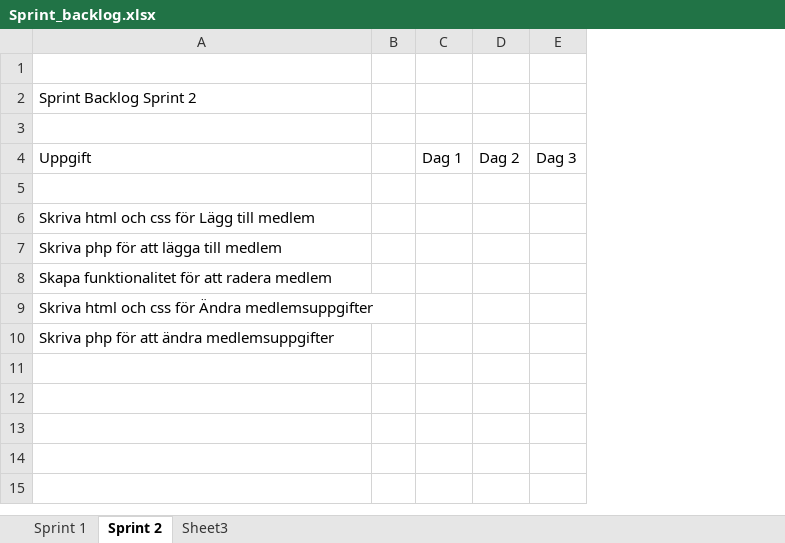
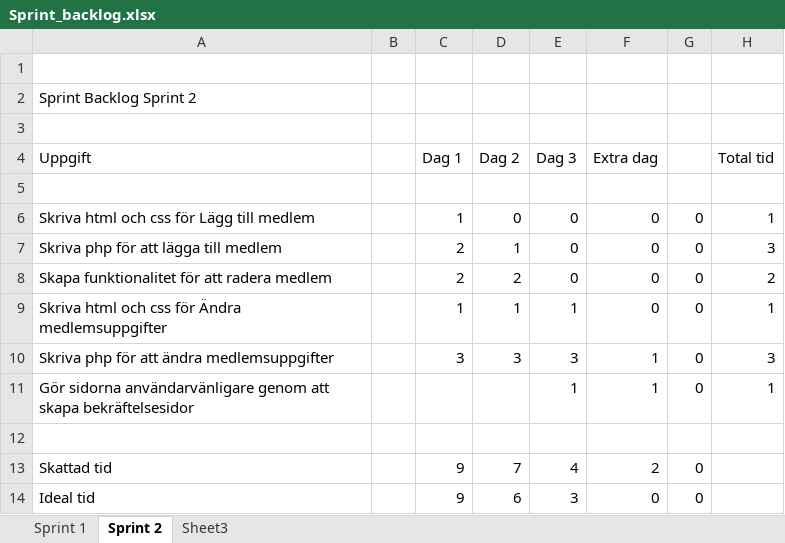
Before and after one commit to nr222cb/Scrum, an Excel workbook: Sprint_backlog.xlsx, sheet Sprint 2, drawn as a sheet; values as stored, in another font and other column widths than the file's, no borders; charts and pictures not drawn; removed rows and columns are numbered as before the commit, all else as after; the diff names each change by its address in the sheet, - before the commit and + after, or states it on an @@ line.

Commit message:
Sprint 2 dokumentation

```diff
--- a/Sprint_backlog.xlsx (sheet Sprint 2)
+++ b/Sprint_backlog.xlsx (sheet Sprint 2)
-column E (Dag 3), empty
+column E (Dag 3), rows 6-10: 0 | 0 | 0 | 1 | 3
+column F (Extra dag), rows 6-10: 0 | 0 | 0 | 0 | 1
+column G, rows 6-10: all 0
+column H (Total tid), rows 6-10: 1 | 3 | 2 | 1 | 3
-C6 (Dag 1): (empty)
+C6 (Dag 1): 1
-D6 (Dag 2): (empty)
+D6 (Dag 2): 0
-C7:C8 (Dag 1): (empty)
+C7:C8 (Dag 1): 2
-D7 (Dag 2): (empty)
+D7 (Dag 2): 1
-D8 (Dag 2): (empty)
+D8 (Dag 2): 2
-C9 (Dag 1): (empty)
+C9 (Dag 1): 1
-D9 (Dag 2): (empty)
+D9 (Dag 2): 1
-C10 (Dag 1): (empty)
+C10 (Dag 1): 3
-D10 (Dag 2): (empty)
+D10 (Dag 2): 3
+row 11: Gör sidorna användarvänligare genom att skapa bekräftelsesidor |  |  |  | 1 | 1 | 0 | 1
+row 12: (empty)
+row 13: Skattad tid |  | 9 | 7 | 4 | 2 | 0
+row 14: Ideal tid |  | 9 | 6 | 3 | 0 | 0
```
Also changed, not shown: charts or pictures.
